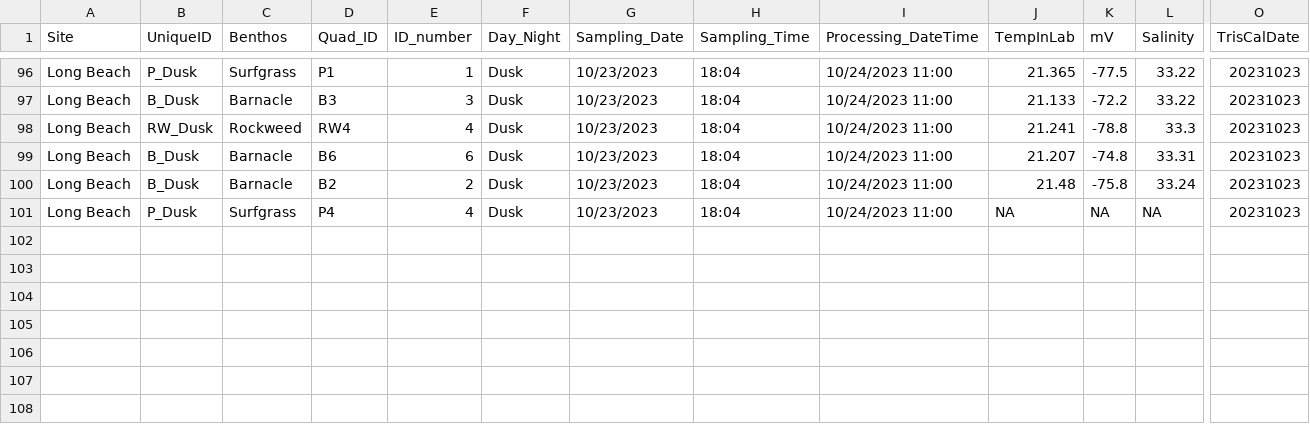
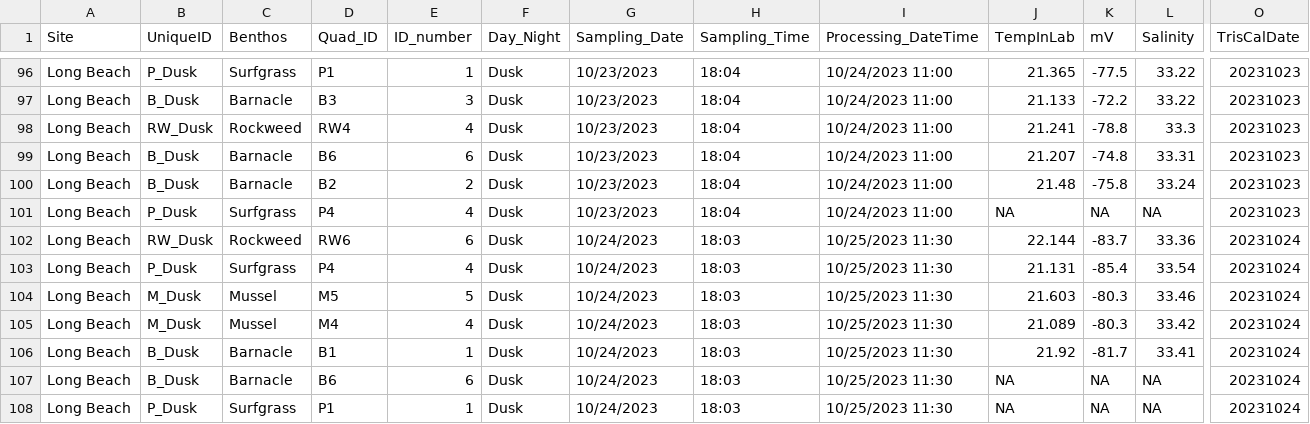
Before and after one commit to njsilbiger/SantaCruz_EcoFun, a CSV file: Data/Biogeochemistry/pHProbe_Data.csv, drawn as a sheet; only a part is shown, gaps mark what is left out; rows hold the shown columns only; the diff names each change by its address in the sheet, - before the commit and + after, or states it on an @@ line.

Commit message:
Added 20231024

```diff
--- a/Data/Biogeochemistry/pHProbe_Data.csv
+++ b/Data/Biogeochemistry/pHProbe_Data.csv
+row 102: Long Beach | RW_Dusk | Rockweed | RW6 | 6 | Dusk | 10/24/2023 | 18:03 | 10/25/2023 11:30 | 22.144 | -83.7 | 33.36 | 20231024
+row 103: Long Beach | P_Dusk | Surfgrass | P4 | 4 | Dusk | 10/24/2023 | 18:03 | 10/25/2023 11:30 | 21.131 | -85.4 | 33.54 | 20231024
+row 104: Long Beach | M_Dusk | Mussel | M5 | 5 | Dusk | 10/24/2023 | 18:03 | 10/25/2023 11:30 | 21.603 | -80.3 | 33.46 | 20231024
+row 105: Long Beach | M_Dusk | Mussel | M4 | 4 | Dusk | 10/24/2023 | 18:03 | 10/25/2023 11:30 | 21.089 | -80.3 | 33.42 | 20231024
+row 106: Long Beach | B_Dusk | Barnacle | B1 | 1 | Dusk | 10/24/2023 | 18:03 | 10/25/2023 11:30 | 21.92 | -81.7 | 33.41 | 20231024
+row 107: Long Beach | B_Dusk | Barnacle | B6 | 6 | Dusk | 10/24/2023 | 18:03 | 10/25/2023 11:30 | NA | NA | NA | 20231024
+row 108: Long Beach | P_Dusk | Surfgrass | P1 | 1 | Dusk | 10/24/2023 | 18:03 | 10/25/2023 11:30 | NA | NA | NA | 20231024
```
